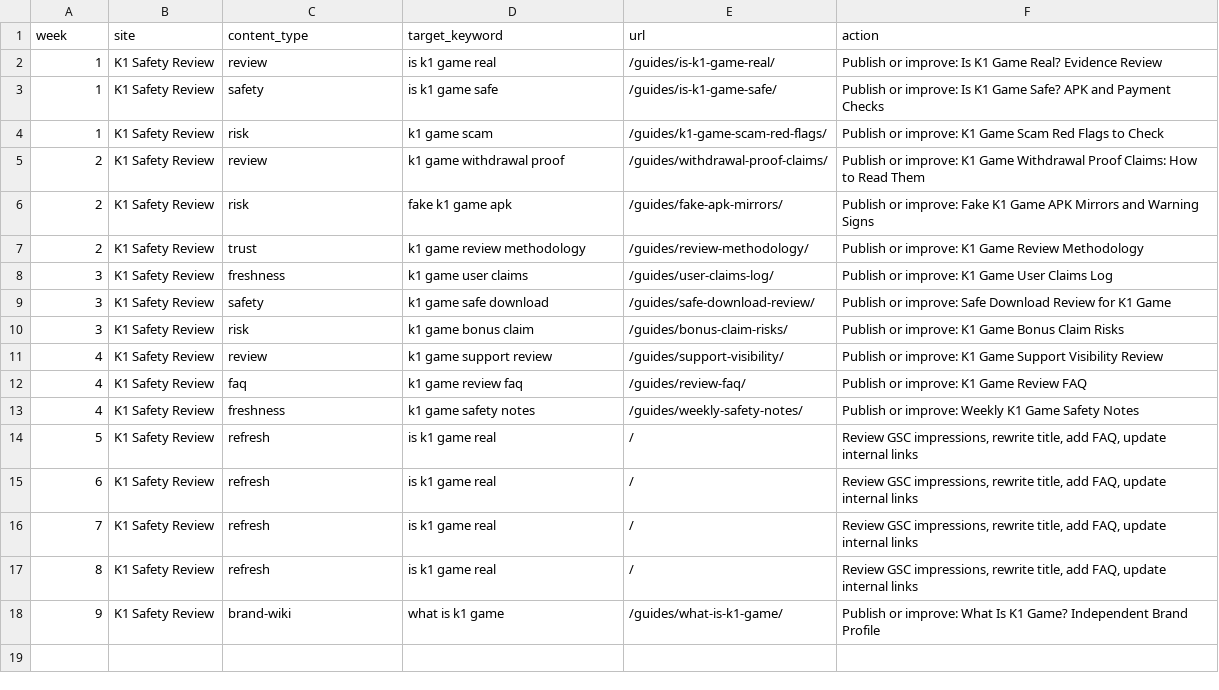
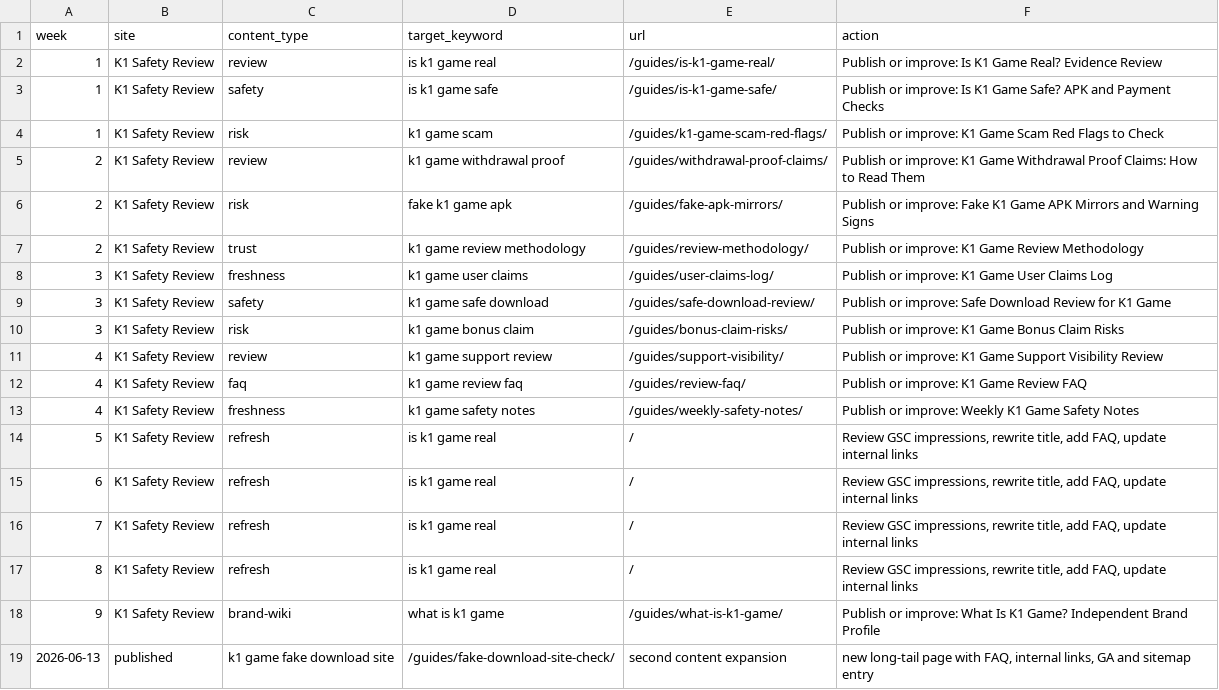
Before and after one commit to alexgkbet888-web/k1gamebonus.com, a CSV file: CONTENT-CALENDAR.csv, drawn as a sheet.

Commit message:
Add second SEO content expansion page

```diff
--- a/CONTENT-CALENDAR.csv
+++ b/CONTENT-CALENDAR.csv
@@ -18 +18,2 @@ week,site,content_type,target_keyword,url,action
 9,"K1 Safety Review","brand-wiki","what is k1 game","/guides/what-is-k1-game/","Publish or improve: What Is K1 Game? Independent Brand Profile"
+"2026-06-13","published","k1 game fake download site","/guides/fake-download-site-check/","second content expansion","new long-tail page with FAQ, internal links, GA and sitemap entry"
```
Also changed, not shown: 4 other files.
